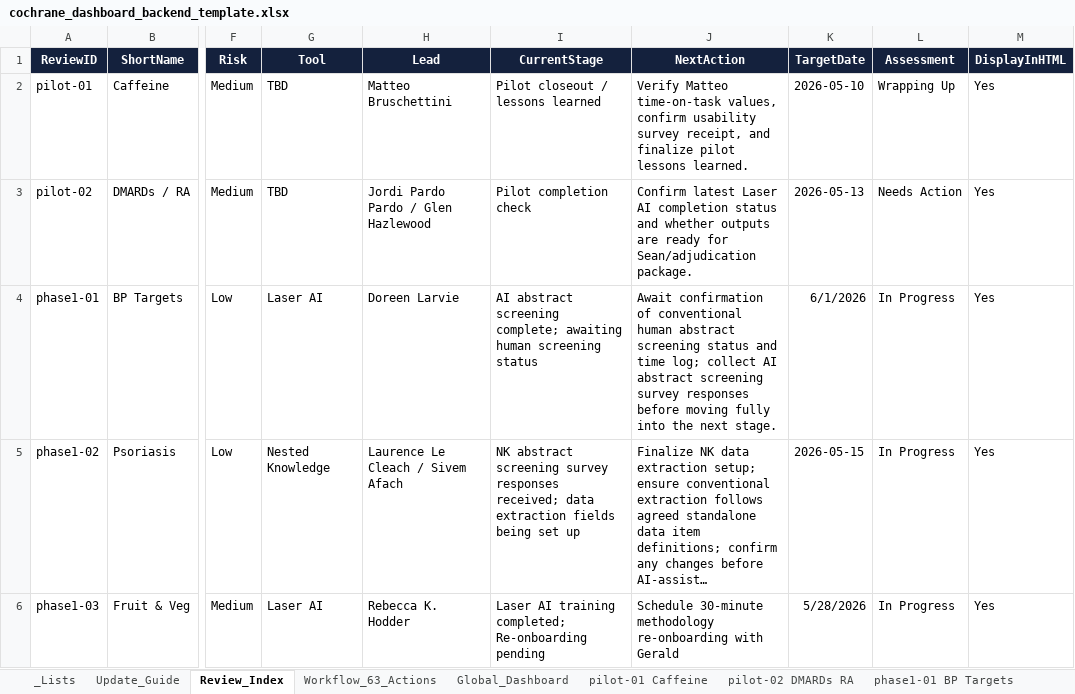
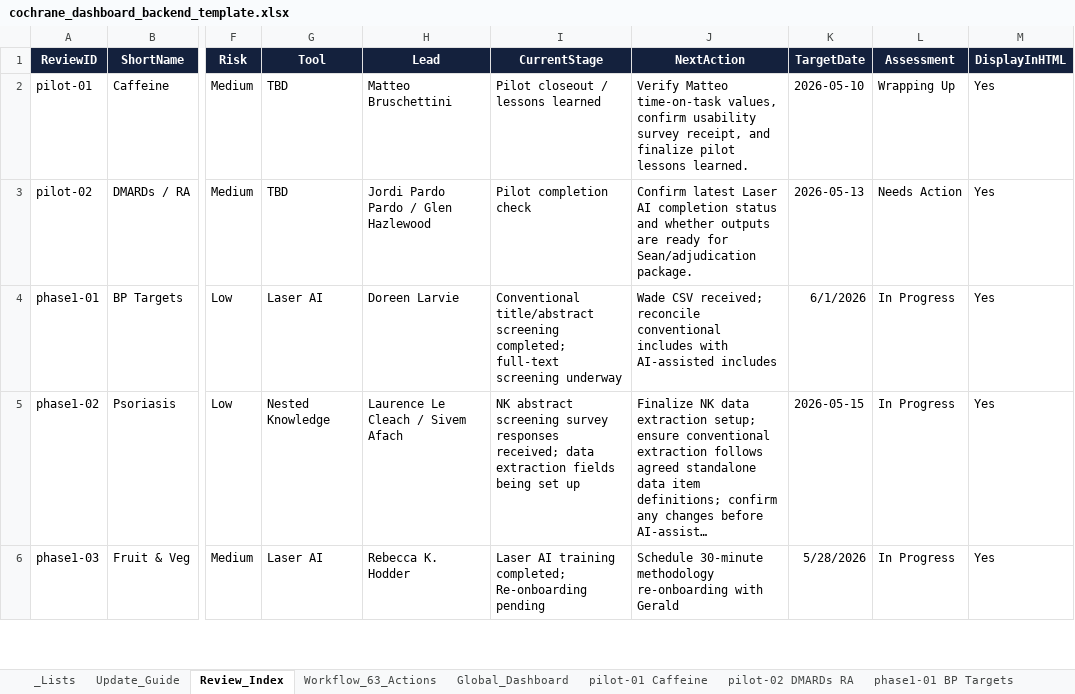
Before and after one commit to pkrishnakishore/Cochrane, an Excel workbook: AI-Platform-Study/dashboard/cochrane_dashboard_backend_template.xlsx, sheet Review_Index, drawn as a sheet; only a part is shown, gaps mark what is left out; long unchanged cells end in …; values as stored, in another font and other column widths than the file's, no borders; table styles not drawn; the diff covers the shown part only; the diff names each change by its address in the sheet, - before the commit and + after, or states it on an @@ line.

Commit message:
Update Phase 1 review roster

```diff
--- a/AI-Platform-Study/dashboard/cochrane_dashboard_backend_template.xlsx (sheet Review_Index)
+++ b/AI-Platform-Study/dashboard/cochrane_dashboard_backend_template.xlsx (sheet Review_Index)
-I4 (CurrentStage): AI abstract screening complete; awaiting human screening status
+I4 (CurrentStage): Conventional title/abstract screening completed; full-text screening underway
-J4 (NextAction): Await confirmation of conventional human abstract screening status and time log; collect AI abstract screening survey responses before moving fully into the next stage.
+J4 (NextAction): Wade CSV received; reconcile conventional includes with AI-assisted includes
```
Also changed, not shown: 21 edited cells elsewhere in this sheet, sheet New_Reviews, sheet phase1-04 Med Adherence, sheet Upcoming_Meetings, sheet phase1-01 BP Targets, other sheet tabs, AI-Platform-Study/dashboard/data/cochrane_dashboard_backend_template.xlsx, 1 other file.
